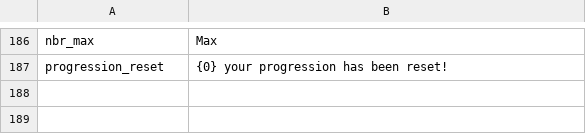
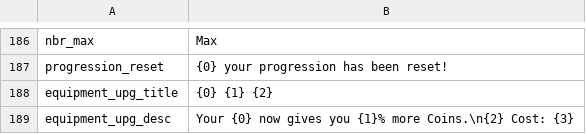
Before and after one commit to Astri2/IdleBot, a CSV file: app/src/main/resources/lang/english.csv, drawn as a sheet; only a part is shown, gaps mark what is left out; the diff names each change by its address in the sheet, - before the commit and + after, or states it on an @@ line.

```diff
--- a/app/src/main/resources/lang/english.csv
+++ b/app/src/main/resources/lang/english.csv
+row 188: equipment_upg_title | {0} {1} {2}
+row 189: equipment_upg_desc | Your {0} now gives you {1}% more Coins.\n{2} Cost: {3}
```
Also changed, not shown: app/src/main/resources/lang/french.csv, 1 other file.
